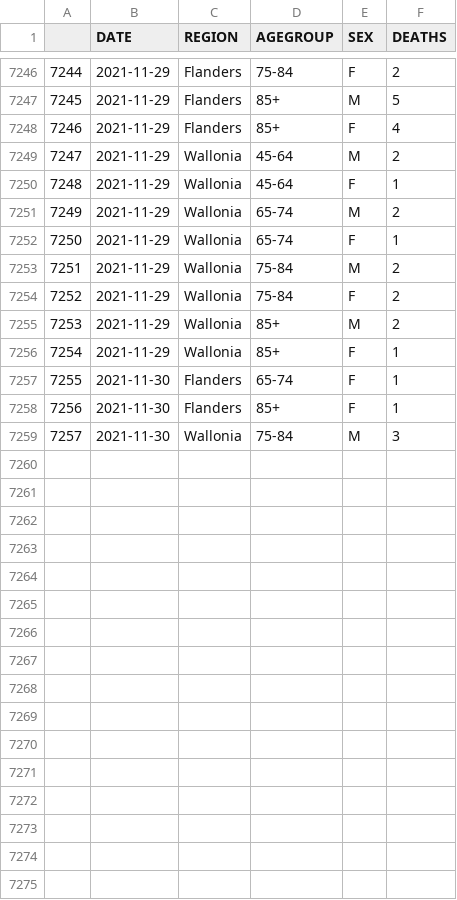
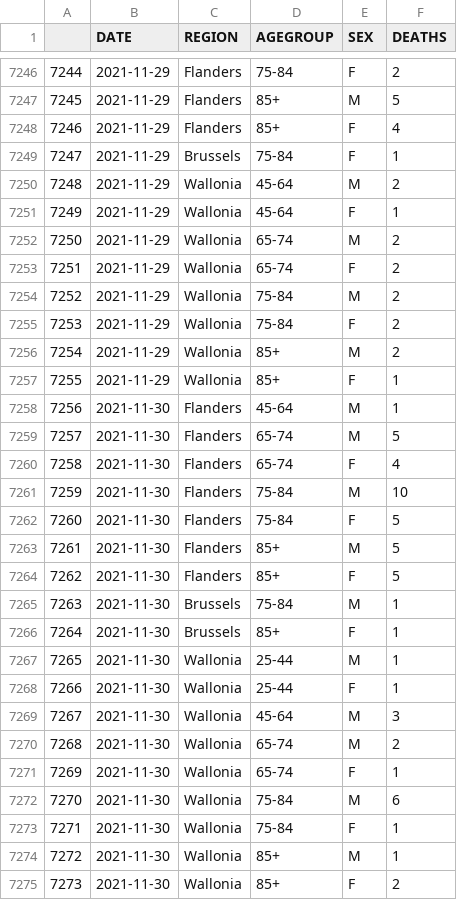
Before and after one commit to pschaus/covidatabe, a CSV file: static/csv/be-covid-mortality.csv, drawn as a sheet; only a part is shown, gaps mark what is left out; addresses are those after the commit; the diff covers the shown part only; the diff names each change by its address in the sheet, - before the commit and + after, or states it on an @@ line.

```diff
--- a/static/csv/be-covid-mortality.csv
+++ b/static/csv/be-covid-mortality.csv
+row 7249: 7247 | 2021-11-29 | Brussels | 75-84 | F | 1
@@ column A renumbered between rows 7250 and 7269 @@
-F7253 (DEATHS): 1
+F7253 (DEATHS): 2
+row 7258: 7256 | 2021-11-30 | Flanders | 45-64 | M | 1
+row 7259: 7257 | 2021-11-30 | Flanders | 65-74 | M | 5
-F7260 (DEATHS): 1
+F7260 (DEATHS): 4
+row 7261: 7259 | 2021-11-30 | Flanders | 75-84 | M | 10
+row 7262: 7260 | 2021-11-30 | Flanders | 75-84 | F | 5
+row 7263: 7261 | 2021-11-30 | Flanders | 85+ | M | 5
+row 7264: 7262 | 2021-11-30 | Flanders | 85+ | F | 5
+row 7265: 7263 | 2021-11-30 | Brussels | 75-84 | M | 1
-C7266 (REGION): Flanders
+C7266 (REGION): Brussels
+row 7267: 7265 | 2021-11-30 | Wallonia | 25-44 | M | 1
+row 7268: 7266 | 2021-11-30 | Wallonia | 25-44 | F | 1
-D7269 (AGEGROUP): 75-84
+D7269 (AGEGROUP): 45-64
+row 7270: 7268 | 2021-11-30 | Wallonia | 65-74 | M | 2
+row 7271: 7269 | 2021-11-30 | Wallonia | 65-74 | F | 1
+row 7272: 7270 | 2021-11-30 | Wallonia | 75-84 | M | 6
+row 7273: 7271 | 2021-11-30 | Wallonia | 75-84 | F | 1
+row 7274: 7272 | 2021-11-30 | Wallonia | 85+ | M | 1
+row 7275: 7273 | 2021-11-30 | Wallonia | 85+ | F | 2
```
Also changed, not shown: 3 added rows and 2 edited cells elsewhere in this file, static/csv/be-covid-provinces-all.csv, 7 other files.
